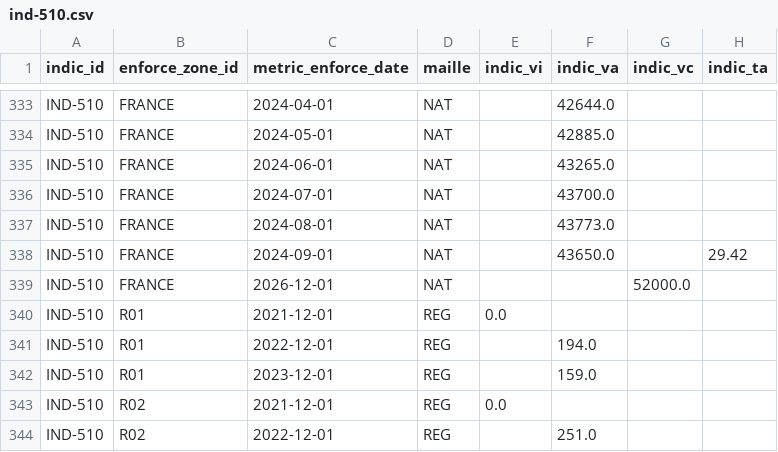
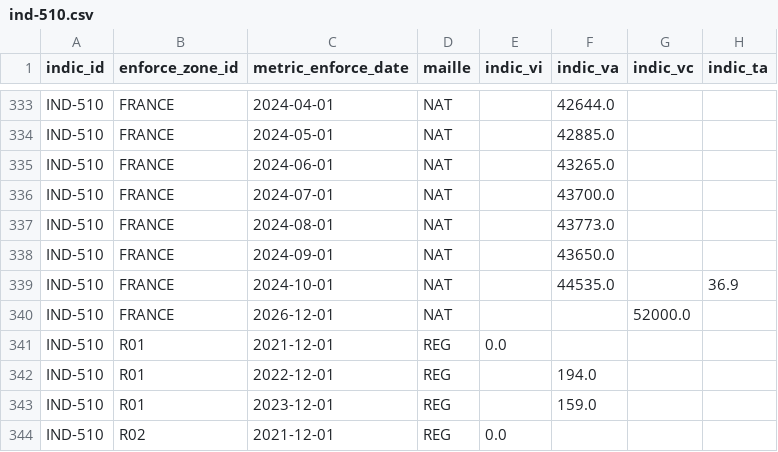
Before and after one commit to DITP-pilotage/barometre-resultats, a CSV file: data/ind-510.csv, drawn as a sheet; only a part is shown, gaps mark what is left out; the shorter side is filled out with more unchanged rows.

Commit message:
data::19-11-2024

```diff
--- a/data/ind-510.csv
+++ b/data/ind-510.csv
@@ -337,3 +337,4 @@ IND-510,FRANCE,2024-07-01,NAT,,43700.0,,
 IND-510,FRANCE,2024-08-01,NAT,,43773.0,,
-IND-510,FRANCE,2024-09-01,NAT,,43650.0,,29.42
+IND-510,FRANCE,2024-09-01,NAT,,43650.0,,
+IND-510,FRANCE,2024-10-01,NAT,,44535.0,,36.9
 IND-510,FRANCE,2026-12-01,NAT,,,52000.0,
```
Also changed, not shown: 1 other file.
